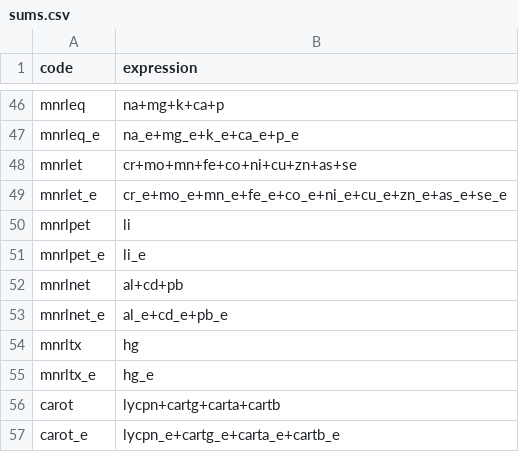
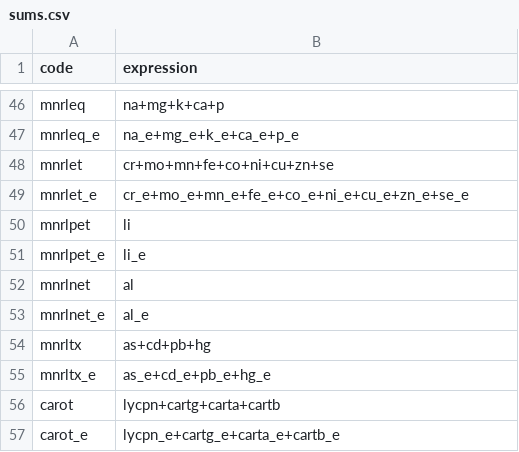
Before and after one commit to nodef/ifct2017, a CSV file: compositions/configs/sums.csv, drawn as a sheet; only a part is shown, gaps mark what is left out.

```diff
--- a/compositions/configs/sums.csv
+++ b/compositions/configs/sums.csv
@@ -47,10 +47,10 @@ mnrleq,na+mg+k+ca+p
 mnrleq_e,na_e+mg_e+k_e+ca_e+p_e
-mnrlet,cr+mo+mn+fe+co+ni+cu+zn+as+se
-mnrlet_e,cr_e+mo_e+mn_e+fe_e+co_e+ni_e+cu_e+zn_e+as_e+se_e
+mnrlet,cr+mo+mn+fe+co+ni+cu+zn+se
+mnrlet_e,cr_e+mo_e+mn_e+fe_e+co_e+ni_e+cu_e+zn_e+se_e
 mnrlpet,li
 mnrlpet_e,li_e
-mnrlnet,al+cd+pb
-mnrlnet_e,al_e+cd_e+pb_e
-mnrltx,hg
-mnrltx_e,hg_e
+mnrlnet,al
+mnrlnet_e,al_e
+mnrltx,as+cd+pb+hg
+mnrltx_e,as_e+cd_e+pb_e+hg_e
 carot,lycpn+cartg+carta+cartb
```
Also changed, not shown: compositionstats/index.csv, 5 other files.
